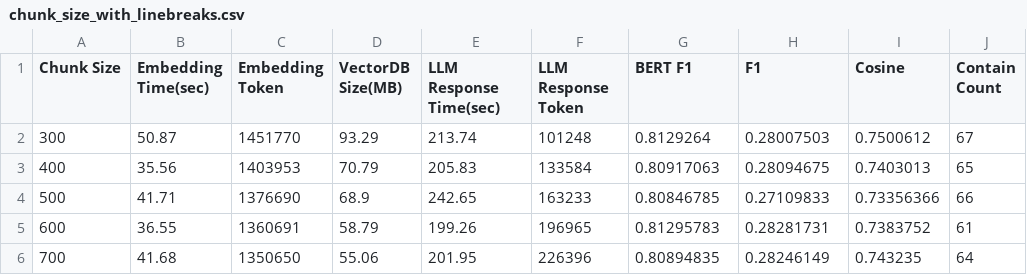
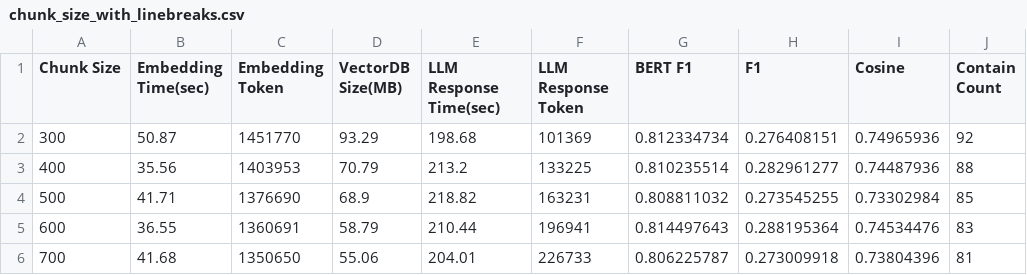
Before and after one commit to jschan0911/BKMS2_DocFinder, a CSV file: data_result_csv/chunk_size_with_linebreaks.csv, drawn as a sheet; only a part is shown; the diff covers the shown part only.

```diff
--- a/data_result_csv/chunk_size_with_linebreaks.csv
+++ b/data_result_csv/chunk_size_with_linebreaks.csv
@@ -1,6 +1,6 @@
 Chunk Size,Embedding Time(sec),Embedding Token,VectorDB Size(MB),LLM Response Time(sec),LLM Response Token,BERT F1,F1,Cosine,Contain Count
-300,50.87,1451770,93.29,213.74,101248,0.8129264,0.28007503,0.7500612,67
-400,35.56,1403953,70.79,205.83,133584,0.80917063,0.28094675,0.7403013,65
-500,41.71,1376690,68.9,242.65,163233,0.80846785,0.27109833,0.73356366,66
-600,36.55,1360691,58.79,199.26,196965,0.81295783,0.28281731,0.7383752,61
-700,41.68,1350650,55.06,201.95,226396,0.80894835,0.28246149,0.743235,64
+300,50.87,1451770,93.29,198.68,101369,0.812334734,0.276408151,0.74965936,92
+400,35.56,1403953,70.79,213.2,133225,0.810235514,0.282961277,0.74487936,88
+500,41.71,1376690,68.9,218.82,163231,0.808811032,0.273545255,0.73302984,85
+600,36.55,1360691,58.79,210.44,196941,0.814497643,0.288195364,0.74534476,83
+700,41.68,1350650,55.06,204.01,226733,0.806225787,0.273009918,0.73804396,81
```
Also changed, not shown: 24 edited cells elsewhere in this file, data_result_csv/chunk_size_analysis.csv, results/experiment_ver3/summary_results.csv, 57 other files.
